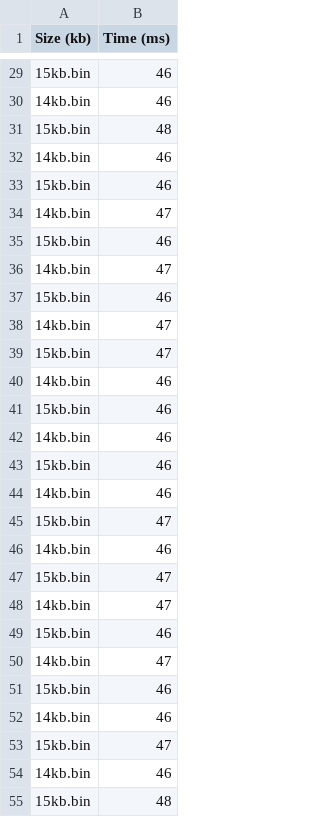
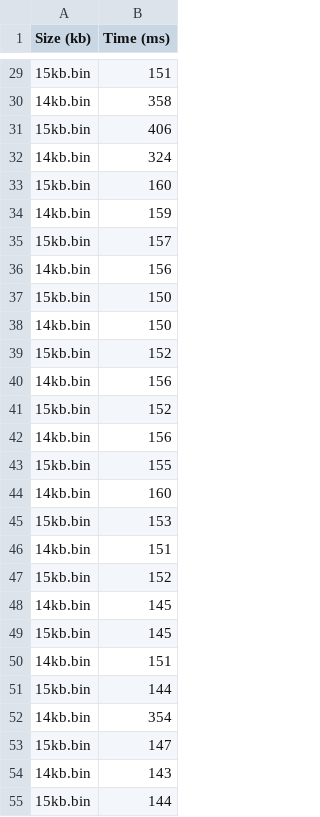
Before and after one commit to fcostarodrigo/14kb, a CSV file: benchmark.csv, drawn as a sheet; only a part is shown, gaps mark what is left out; the diff covers the shown part only.

```diff
--- a/benchmark.csv
+++ b/benchmark.csv
@@ -29,27 +29,27 @@ Size (kb),Time (ms)
-15kb.bin,46
-14kb.bin,46
-15kb.bin,48
-14kb.bin,46
-15kb.bin,46
-14kb.bin,47
-15kb.bin,46
-14kb.bin,47
-15kb.bin,46
-14kb.bin,47
-15kb.bin,47
-14kb.bin,46
-15kb.bin,46
-14kb.bin,46
-15kb.bin,46
-14kb.bin,46
-15kb.bin,47
-14kb.bin,46
-15kb.bin,47
-14kb.bin,47
-15kb.bin,46
-14kb.bin,47
-15kb.bin,46
-14kb.bin,46
-15kb.bin,47
-14kb.bin,46
-15kb.bin,48
+15kb.bin,151
+14kb.bin,358
+15kb.bin,406
+14kb.bin,324
+15kb.bin,160
+14kb.bin,159
+15kb.bin,157
+14kb.bin,156
+15kb.bin,150
+14kb.bin,150
+15kb.bin,152
+14kb.bin,156
+15kb.bin,152
+14kb.bin,156
+15kb.bin,155
+14kb.bin,160
+15kb.bin,153
+14kb.bin,151
+15kb.bin,152
+14kb.bin,145
+15kb.bin,145
+14kb.bin,151
+15kb.bin,144
+14kb.bin,354
+15kb.bin,147
+14kb.bin,143
+15kb.bin,144
```
Also changed, not shown: 173 edited cells elsewhere in this file, 3 other files.
